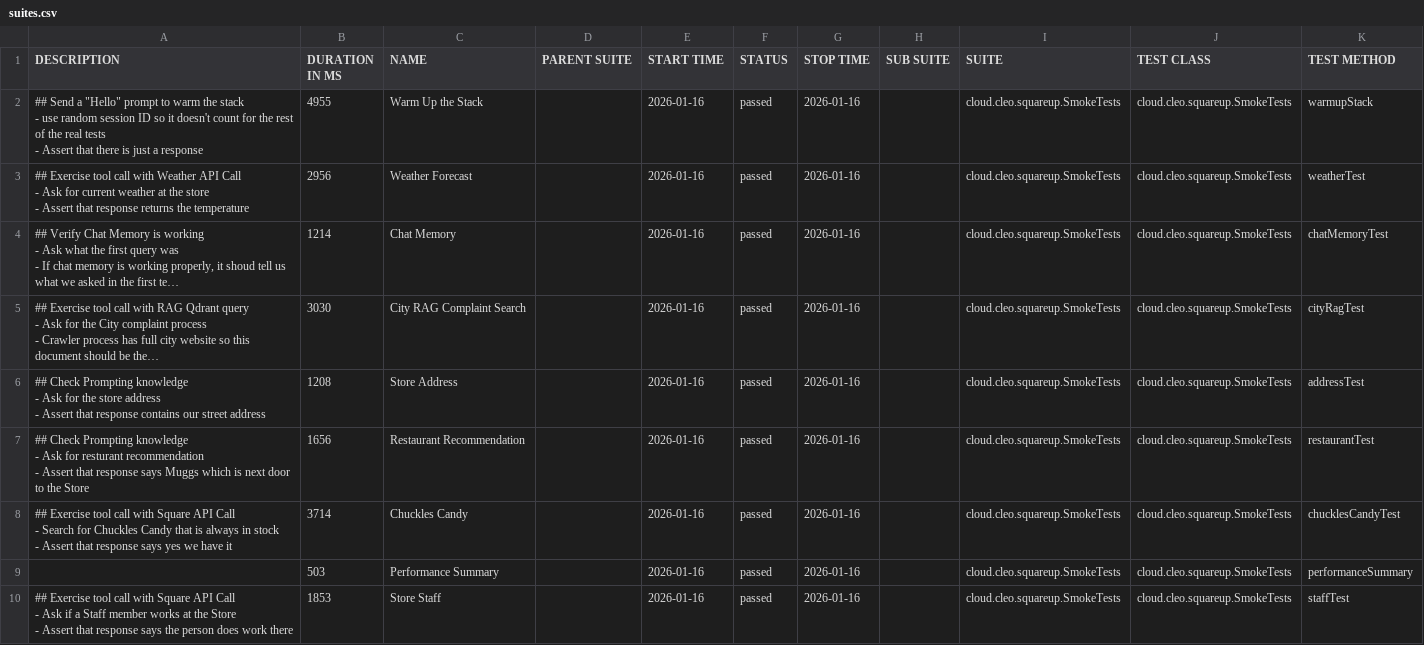
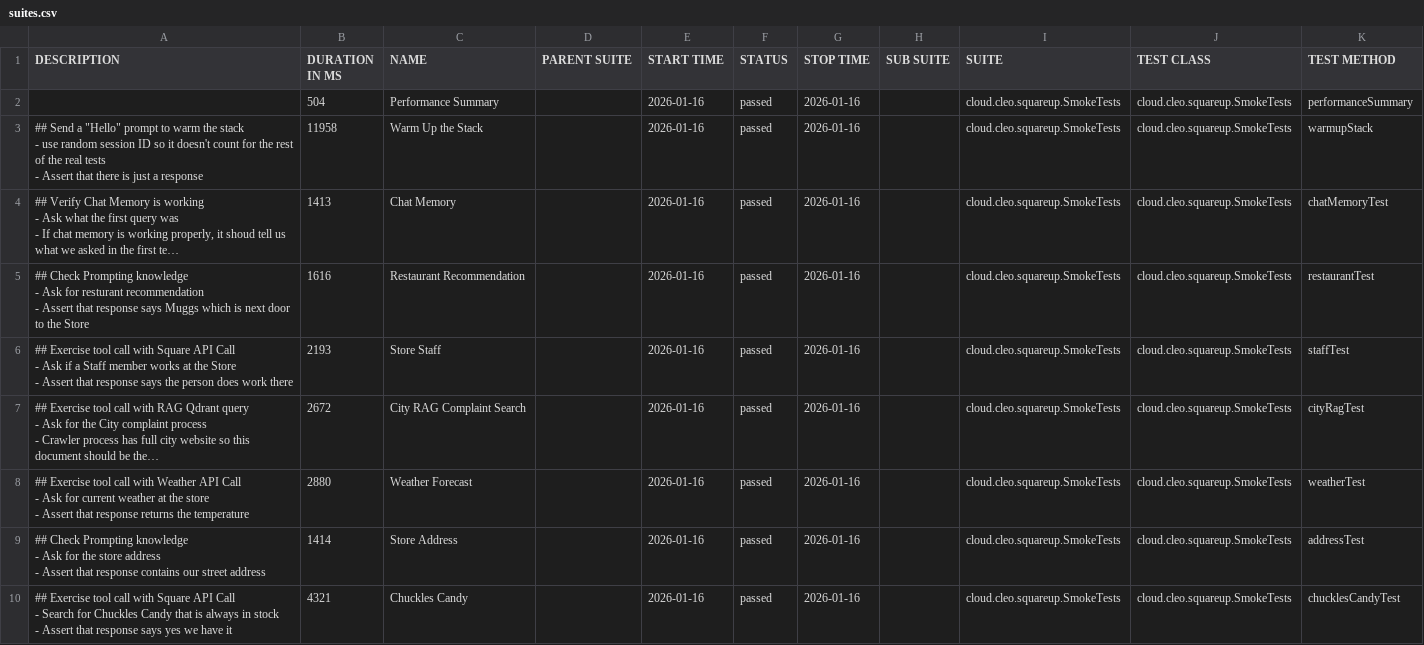
Before and after one commit to docwho2/java-squareup-spring-ai-ivr, a CSV file: us.amazon.nova-2-lite-v1_0/SmokeTests/data/suites.csv, drawn as a sheet; long unchanged cells end in …; removed rows and columns are numbered as before the commit, all else as after; ↵ is a line break in a cell; the diff names each change by its address in the sheet, - before the commit and + after, or states it on an @@ line.

```diff
--- a/us.amazon.nova-2-lite-v1_0/SmokeTests/data/suites.csv
+++ b/us.amazon.nova-2-lite-v1_0/SmokeTests/data/suites.csv
+row 2:  | 504 | Performance Summary |  | 2026-01-16 | passed | 2026-01-16 |  | cloud.cleo.squareup.SmokeTests | cloud.cleo.squareup.SmokeTests | performanceSummary
-B3 (DURATION IN MS): 4955
+B3 (DURATION IN MS): 11958
-row 3: ## Exercise tool call with Weather API Call ↵ - Ask for current weather at the store ↵ - Assert that response returns the temperature | 2956 | Weather Forecast |  | 2026-01-16 | passed | 2026-01-16 |  | cloud.cleo.squareup.SmokeTests | cloud.cleo.squareup.SmokeTests | weatherTest
-B4 (DURATION IN MS): 1214
+B4 (DURATION IN MS): 1413
+row 5: ## Check Prompting knowledge ↵ - Ask for resturant recommendation ↵ - Assert that response says Muggs which is next door to the Store | 1616 | Restaurant Recommendation |  | 2026-01-16 | passed | 2026-01-16 |  | cloud.cleo.squareup.SmokeTests | cloud.cleo.squareup.SmokeTests | restaurantTest
+row 6: ## Exercise tool call with Square API Call ↵ - Ask if a Staff member works at the Store ↵ - Assert that response says the person does work there | 2193 | Store Staff |  | 2026-01-16 | passed | 2026-01-16 |  | cloud.cleo.squareup.SmokeTests | cloud.cleo.squareup.SmokeTests | staffTest
-B7 (DURATION IN MS): 3030
+B7 (DURATION IN MS): 2672
+row 8: ## Exercise tool call with Weather API Call ↵ - Ask for current weather at the store ↵ - Assert that response returns the temperature | 2880 | Weather Forecast |  | 2026-01-16 | passed | 2026-01-16 |  | cloud.cleo.squareup.SmokeTests | cloud.cleo.squareup.SmokeTests | weatherTest
-B9 (DURATION IN MS): 1208
+B9 (DURATION IN MS): 1414
-row 7: ## Check Prompting knowledge ↵ - Ask for resturant recommendation ↵ - Assert that response says Muggs which is next door to the Store | 1656 | Restaurant Recommendation |  | 2026-01-16 | passed | 2026-01-16 |  | cloud.cleo.squareup.SmokeTests | cloud.cleo.squareup.SmokeTests | restaurantTest
-B10 (DURATION IN MS): 3714
+B10 (DURATION IN MS): 4321
-row 9:  | 503 | Performance Summary |  | 2026-01-16 | passed | 2026-01-16 |  | cloud.cleo.squareup.SmokeTests | cloud.cleo.squareup.SmokeTests | performanceSummary
-row 10: ## Exercise tool call with Square API Call ↵ - Ask if a Staff member works at the Store ↵ - Assert that response says the person does work there | 1853 | Store Staff |  | 2026-01-16 | passed | 2026-01-16 |  | cloud.cleo.squareup.SmokeTests | cloud.cleo.squareup.SmokeTests | staffTest
```
Also changed, not shown: us.amazon.nova-2-lite-v1_0/SmokeTests/data/behaviors.csv, 40 other files.
